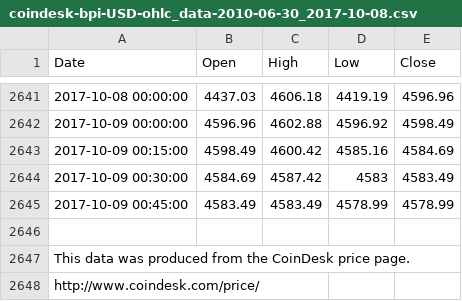
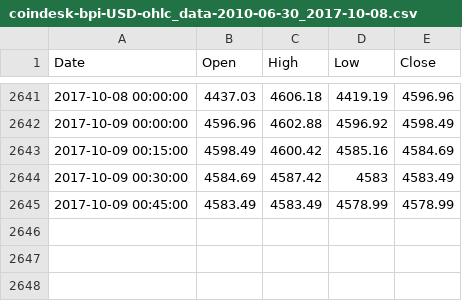
Before and after one commit to hackoregon/civicu-machine-learning, a CSV file: lessons/shared-resources/time_series/coindesk-bpi-USD-ohlc_data-2010-06-30_2017-10-08.csv, drawn as a sheet; only a part is shown, gaps mark what is left out; the diff names each change by its address in the sheet, - before the commit and + after, or states it on an @@ line.

```diff
--- a/lessons/shared-resources/time_series/coindesk-bpi-USD-ohlc_data-2010-06-30_2017-10-08.csv
+++ b/lessons/shared-resources/time_series/coindesk-bpi-USD-ohlc_data-2010-06-30_2017-10-08.csv
-row 2646: (empty)
-row 2647: This data was produced from the CoinDesk price page.
-row 2648: http://www.coindesk.com/price/
```
Also changed, not shown: 19 other files.
